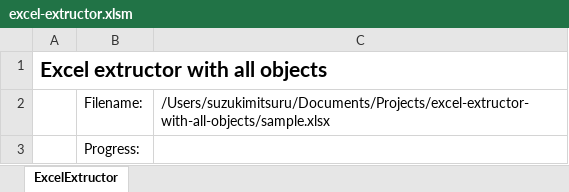
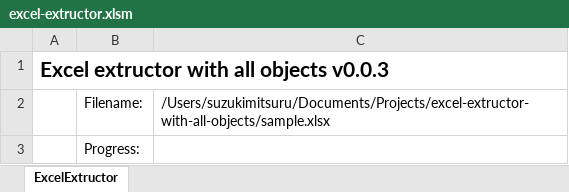
Before and after one commit to suzukimitsuru/excel-export-with-all-objects, an Excel workbook: excel-extructor.xlsm, sheet ExcelExtructor, drawn as a sheet; values as stored, in another font and other column widths than the file's, no borders; charts and pictures not drawn; the diff names each change by its address in the sheet, - before the commit and + after, or states it on an @@ line.

```diff
--- a/excel-extructor.xlsm (sheet ExcelExtructor)
+++ b/excel-extructor.xlsm (sheet ExcelExtructor)
-A1: Excel extructor with all objects
+A1: Excel extructor with all objects v0.0.3
```
Also changed, not shown: sample.xlsx, 10 other files.
